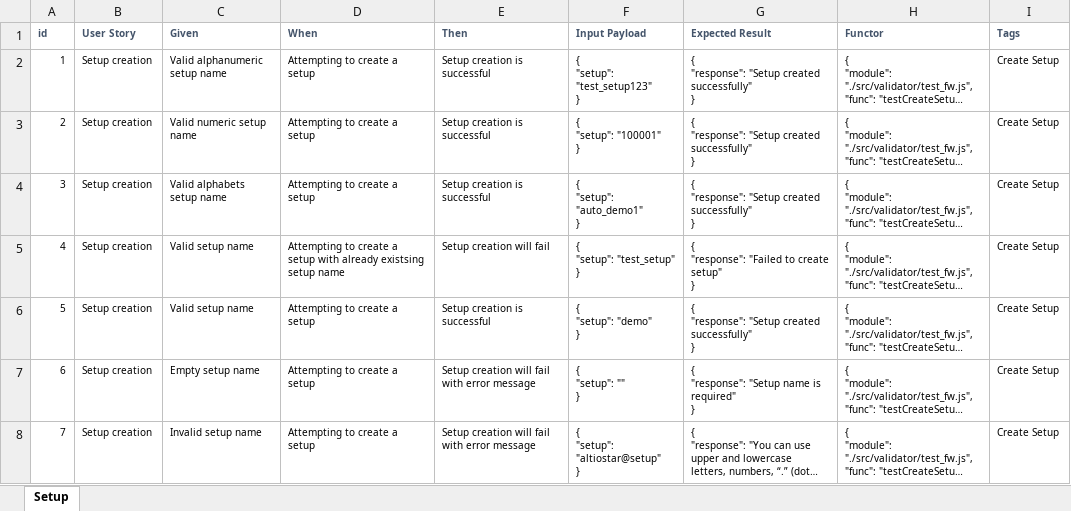
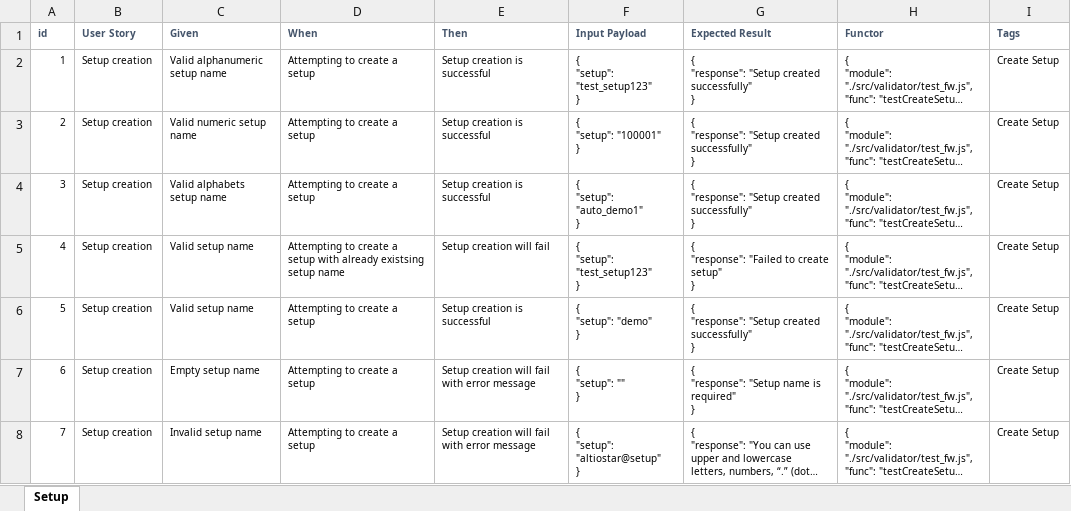
Before and after one commit to yuviSomavamshi/nashak, an Excel workbook: example/runner/testFiles/setup.xlsx, sheet Setup, drawn as a sheet; long unchanged cells end in …; values as stored, in another font and other column widths than the file's, no borders; ↵ is a line break in a cell; the diff names each change by its address in the sheet, - before the commit and + after, or states it on an @@ line.

```diff
--- a/example/runner/testFiles/setup.xlsx (sheet Setup)
+++ b/example/runner/testFiles/setup.xlsx (sheet Setup)
-F5 (Input Payload): { ↵ "setup": "test_setup" ↵ }
+F5 (Input Payload): { ↵ "setup": "test_setup123" ↵ }
```
Also changed, not shown: 2 other files.
